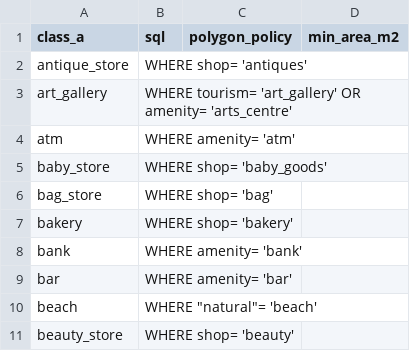
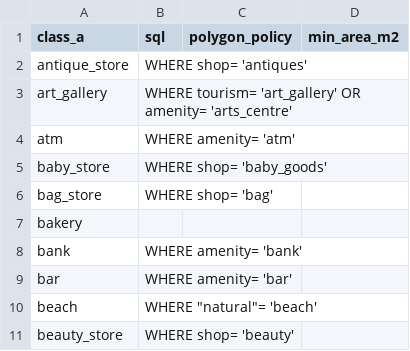
Before and after one commit to bartosz-mccormick/dreams-accessibility-postgis, a CSV file: sql/class_a_config.csv, drawn as a sheet; only a part is shown.

```diff
--- a/sql/class_a_config.csv
+++ b/sql/class_a_config.csv
@@ -6,3 +6,3 @@ baby_store,WHERE shop= 'baby_goods',,
 bag_store,WHERE shop= 'bag',,
-bakery,WHERE shop= 'bakery',,
+bakery,,,
 bank,WHERE amenity= 'bank',,
```
Also changed, not shown: sql/templates/class_a_config_default.csv.
